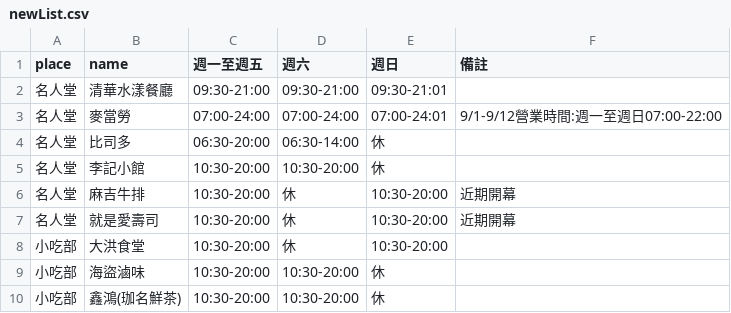
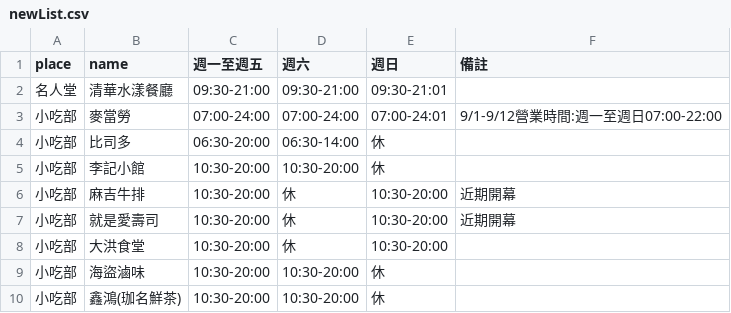
Before and after one commit to mm0809/NTHU_eat, a CSV file: newList.csv, drawn as a sheet; only a part is shown.

```diff
--- a/newList.csv
+++ b/newList.csv
@@ -2,7 +2,7 @@ place,name,週一至週五,週六,週日,備註
 名人堂,清華水漾餐廳,09:30-21:00,09:30-21:00,09:30-21:01,
-名人堂,麥當勞,07:00-24:00,07:00-24:00,07:00-24:01,9/1-9/12營業時間:週一至週日07:00-22:00
-名人堂,比司多,06:30-20:00,06:30-14:00,休,
-名人堂,李記小館,10:30-20:00,10:30-20:00,休,
-名人堂,麻吉牛排,10:30-20:00,休,10:30-20:00,近期開幕
-名人堂,就是愛壽司,10:30-20:00,休,10:30-20:00,近期開幕
+小吃部,麥當勞,07:00-24:00,07:00-24:00,07:00-24:01,9/1-9/12營業時間:週一至週日07:00-22:00
+小吃部,比司多,06:30-20:00,06:30-14:00,休,
+小吃部,李記小館,10:30-20:00,10:30-20:00,休,
+小吃部,麻吉牛排,10:30-20:00,休,10:30-20:00,近期開幕
+小吃部,就是愛壽司,10:30-20:00,休,10:30-20:00,近期開幕
 小吃部,大洪食堂,10:30-20:00,休,10:30-20:00,
```
Also changed, not shown: 5 other files.
